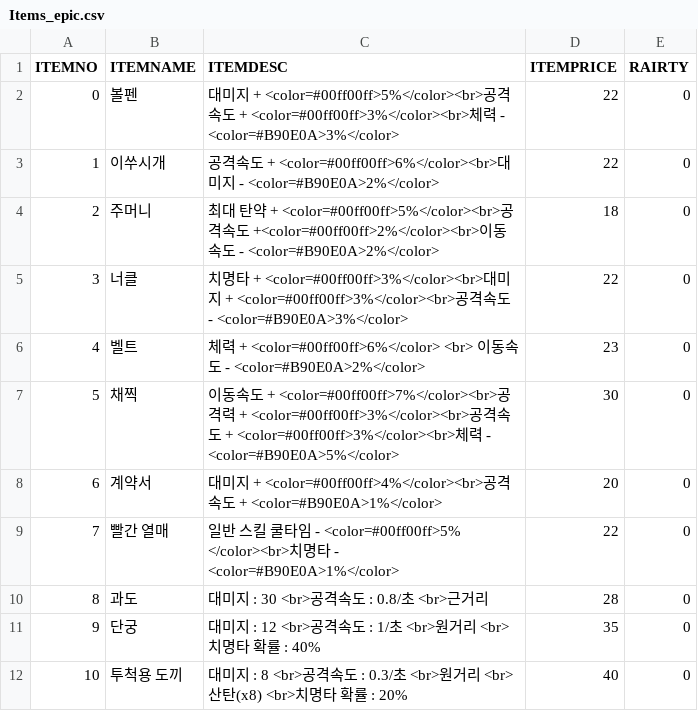
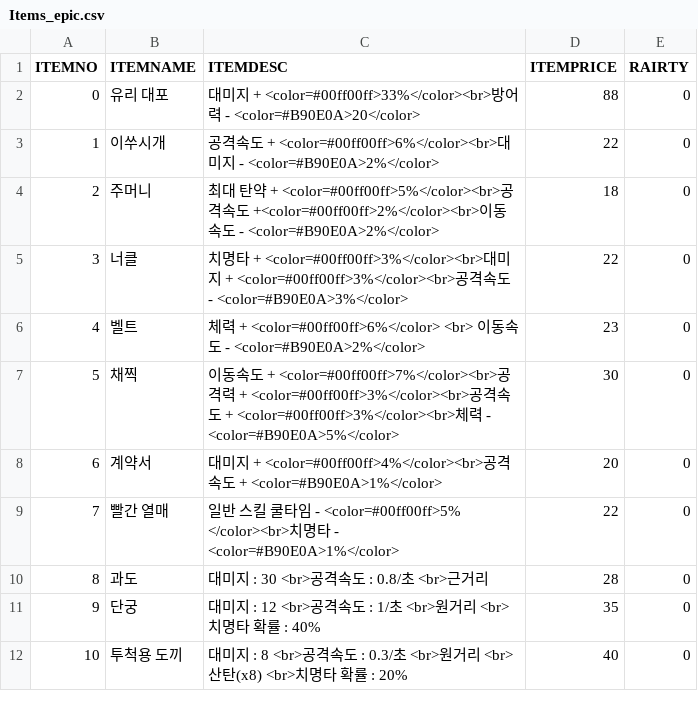
Before and after one commit to iolpplpojl/VamSirv, a CSV file: Sirv/Assets/Resources/Items_epic.csv, drawn as a sheet.

```diff
--- a/Sirv/Assets/Resources/Items_epic.csv
+++ b/Sirv/Assets/Resources/Items_epic.csv
@@ -1,3 +1,3 @@
 ITEMNO,ITEMNAME,ITEMDESC,ITEMPRICE,RAIRTY
-0,볼펜,대미지 + <color=#00ff00ff>5%</color><br>공격속도 + <color=#00ff00ff>3%</color><br>체력 - <color=#B90E0A>3%</color>,22,0
+0,유리 대포,대미지 + <color=#00ff00ff>33%</color><br>방어력 - <color=#B90E0A>20</color>,88,0
 1,이쑤시개,공격속도 + <color=#00ff00ff>6%</color><br>대미지 - <color=#B90E0A>2%</color>,22,0
```
Also changed, not shown: Sirv/Assets/Resources/Items.csv, Sirv/Assets/Resources/Items_legend.csv, 14 other files.
